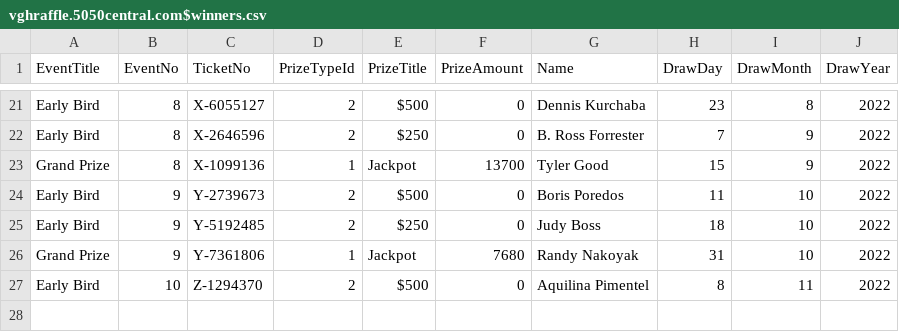
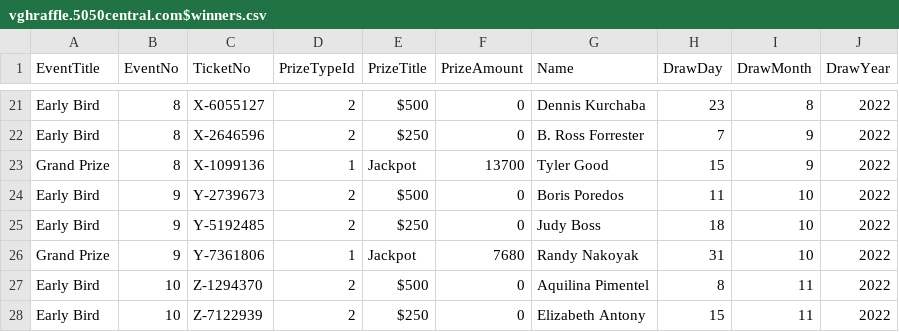
Before and after one commit to LuxYogasegaran/winners-list, a CSV file: vghraffle.5050central.com$winners.csv, drawn as a sheet; only a part is shown, gaps mark what is left out; the diff names each change by its address in the sheet, - before the commit and + after, or states it on an @@ line.

Commit message:
Update vghraffle.5050central.com$winners.csv

```diff
--- a/vghraffle.5050central.com$winners.csv
+++ b/vghraffle.5050central.com$winners.csv
+row 28: Early Bird | 10 | Z-7122939 | 2 | $250 | 0 | Elizabeth Antony | 15 | 11 | 2022
```
